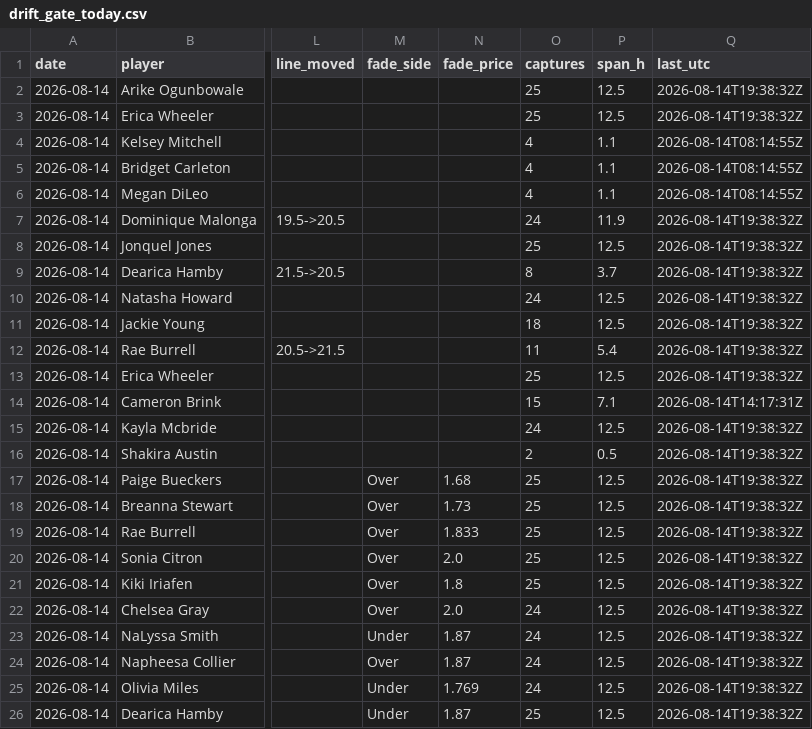
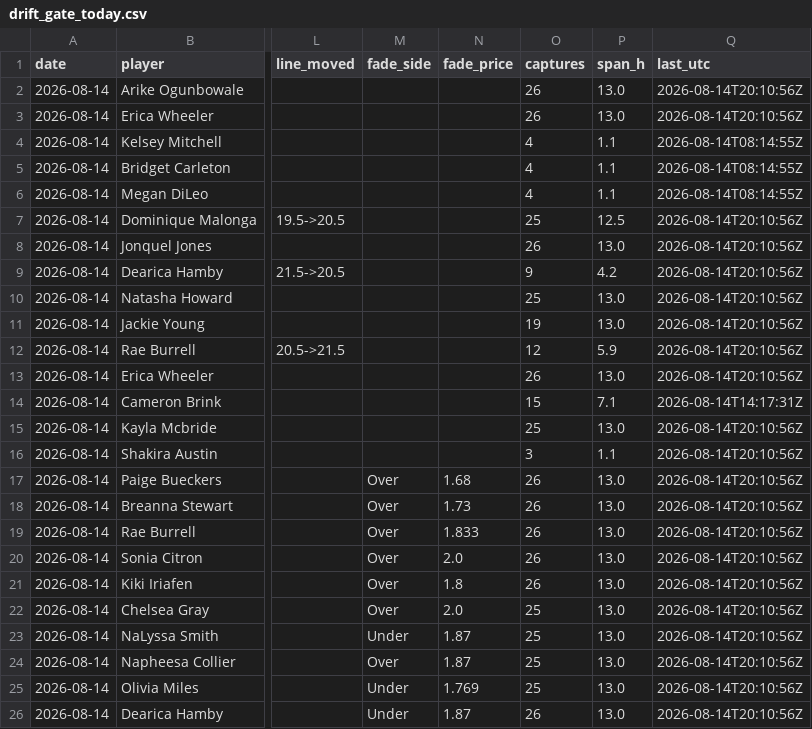
Before and after one commit to JollyChenn/wnba-line-capture, a CSV file: drift_gate_today.csv, drawn as a sheet; only a part is shown, gaps mark what is left out; the diff names each change by its address in the sheet, - before the commit and + after, or states it on an @@ line.

```diff
--- a/drift_gate_today.csv
+++ b/drift_gate_today.csv
-O2:O3 (captures): 25
+O2:O3 (captures): 26
-P2:P3 (span_h): 12.5
+P2:P3 (span_h): 13.0
-Q2:Q3 (last_utc): 2026-08-14T19:38:32Z
+Q2:Q3 (last_utc): 2026-08-14T20:10:56Z
-O7 (captures): 24
+O7 (captures): 25
-P7 (span_h): 11.9
+P7 (span_h): 12.5
-Q7:Q13 (last_utc): 2026-08-14T19:38:32Z
+Q7:Q13 (last_utc): 2026-08-14T20:10:56Z
-O8 (captures): 25
+O8 (captures): 26
-P8 (span_h): 12.5
+P8 (span_h): 13.0
-O9 (captures): 8
+O9 (captures): 9
-P9 (span_h): 3.7
+P9 (span_h): 4.2
-O10 (captures): 24
+O10 (captures): 25
-P10:P11 (span_h): 12.5
+P10:P11 (span_h): 13.0
-O11 (captures): 18
+O11 (captures): 19
-O12 (captures): 11
+O12 (captures): 12
-P12 (span_h): 5.4
+P12 (span_h): 5.9
-O13 (captures): 25
+O13 (captures): 26
-P13 (span_h): 12.5
+P13 (span_h): 13.0
-O15 (captures): 24
+O15 (captures): 25
-P15 (span_h): 12.5
+P15 (span_h): 13.0
-Q15:Q26 (last_utc): 2026-08-14T19:38:32Z
+Q15:Q26 (last_utc): 2026-08-14T20:10:56Z
-O16 (captures): 2
+O16 (captures): 3
-P16 (span_h): 0.5
+P16 (span_h): 1.1
-O17:O21 (captures): 25
+O17:O21 (captures): 26
-P17:P26 (span_h): 12.5
+P17:P26 (span_h): 13.0
-O22:O25 (captures): 24
+O22:O25 (captures): 25
-O26 (captures): 25
+O26 (captures): 26
```
Also changed, not shown: drift_log.csv, 4 other files.
